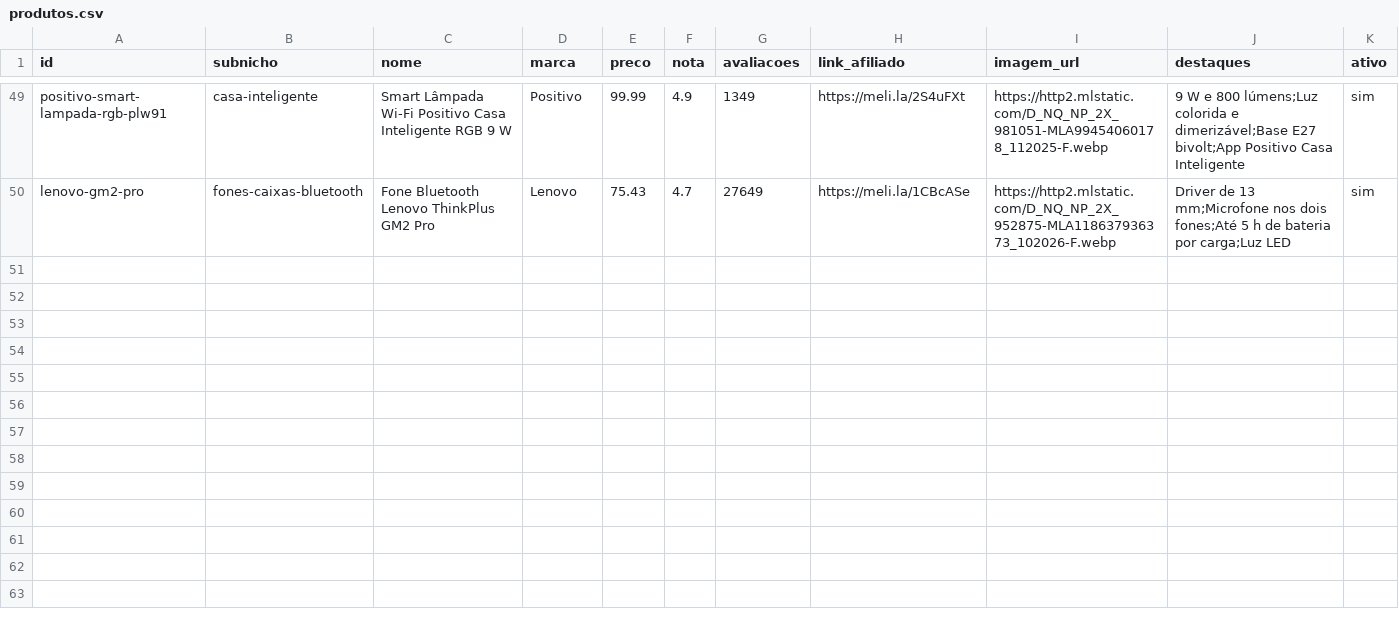
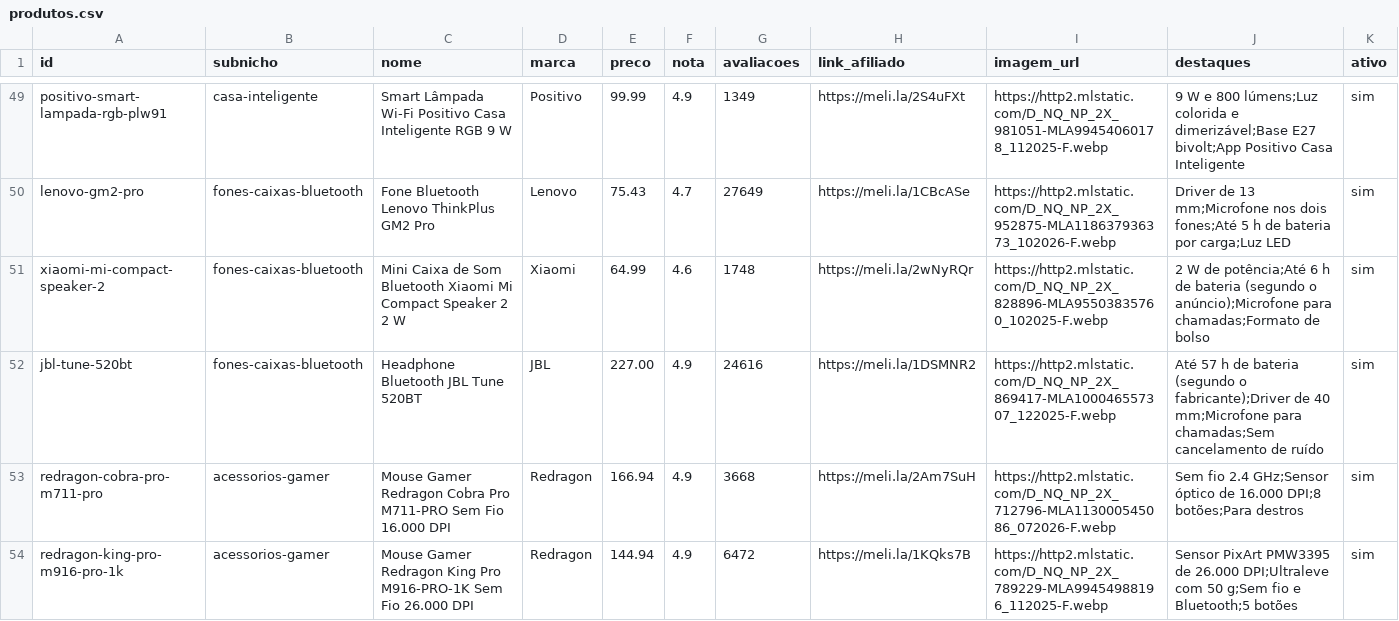
Before and after one commit to Arthurvsena/blog-afiliados, a CSV file: data/produtos.csv, drawn as a sheet; only a part is shown, gaps mark what is left out; rows hold the shown columns only; the diff covers the shown part only; the diff names each change by its address in the sheet, - before the commit and + after, or states it on an @@ line.

```diff
--- a/data/produtos.csv
+++ b/data/produtos.csv
+row 51: xiaomi-mi-compact-speaker-2 | fones-caixas-bluetooth | Mini Caixa de Som Bluetooth Xiaomi Mi Compact Speaker 2 2 W | Xiaomi | 64.99 | 4.6 | 1748 | https://meli.la/2wNyRQr | https://http2.mlstatic.com/D_NQ_NP_2X_828896-MLA95503835760_102025-F.webp | 2 W de potência;Até 6 h de bateria (segundo o anúncio);Microfone para chamadas;Formato de bolso | sim
+row 52: jbl-tune-520bt | fones-caixas-bluetooth | Headphone Bluetooth JBL Tune 520BT | JBL | 227.00 | 4.9 | 24616 | https://meli.la/1DSMNR2 | https://http2.mlstatic.com/D_NQ_NP_2X_869417-MLA100046557307_122025-F.webp | Até 57 h de bateria (segundo o fabricante);Driver de 40 mm;Microfone para chamadas;Sem cancelamento de ruído | sim
+row 53: redragon-cobra-pro-m711-pro | acessorios-gamer | Mouse Gamer Redragon Cobra Pro M711-PRO Sem Fio 16.000 DPI | Redragon | 166.94 | 4.9 | 3668 | https://meli.la/2Am7SuH | https://http2.mlstatic.com/D_NQ_NP_2X_712796-MLA113000545086_072026-F.webp | Sem fio 2.4 GHz;Sensor óptico de 16.000 DPI;8 botões;Para destros | sim
+row 54: redragon-king-pro-m916-pro-1k | acessorios-gamer | Mouse Gamer Redragon King Pro M916-PRO-1K Sem Fio 26.000 DPI | Redragon | 144.94 | 4.9 | 6472 | https://meli.la/1KQks7B | https://http2.mlstatic.com/D_NQ_NP_2X_789229-MLA99454988196_112025-F.webp | Sensor PixArt PMW3395 de 26.000 DPI;Ultraleve com 50 g;Sem fio e Bluetooth;5 botões | sim
```
Also changed, not shown: 4 added rows elsewhere in this file, 9 other files.
